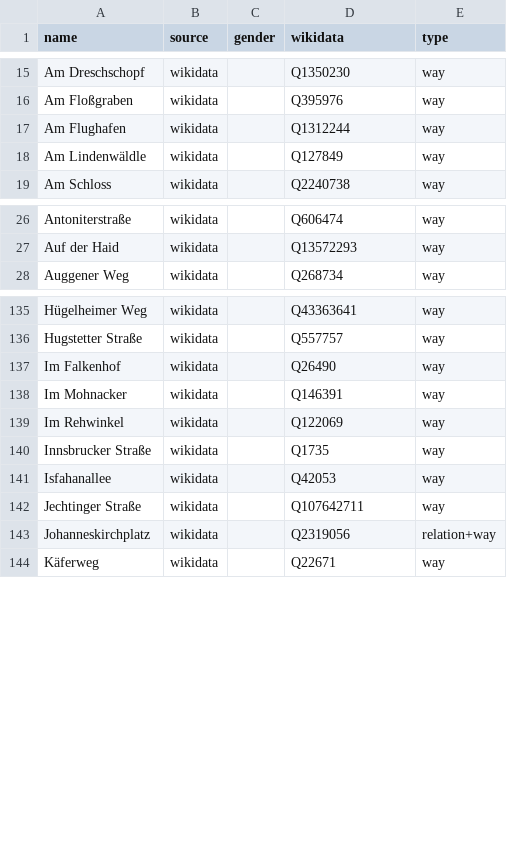
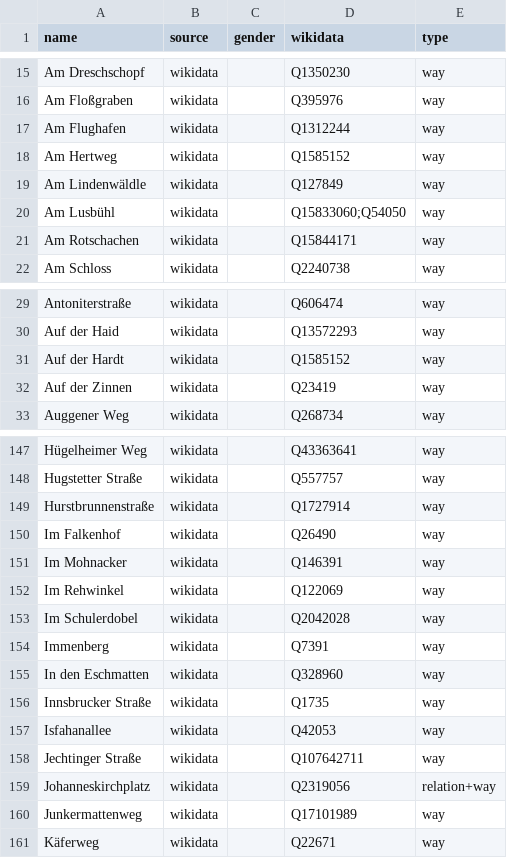
Before and after one commit to EqualStreetNames/equalstreetnames-freiburg-im-breisgau, a CSV file: data/other.csv, drawn as a sheet; only a part is shown, gaps mark what is left out; the diff covers the shown part only; the diff names each change by its address in the sheet, - before the commit and + after, or states it on an @@ line.

```diff
--- a/data/other.csv
+++ b/data/other.csv
+row 18: Am Hertweg | wikidata |  | Q1585152 | way
+row 20: Am Lusbühl | wikidata |  | Q15833060;Q54050 | way
+row 21: Am Rotschachen | wikidata |  | Q15844171 | way
+row 31: Auf der Hardt | wikidata |  | Q1585152 | way
+row 32: Auf der Zinnen | wikidata |  | Q23419 | way
+row 149: Hurstbrunnenstraße | wikidata |  | Q1727914 | way
+row 153: Im Schulerdobel | wikidata |  | Q2042028 | way
+row 154: Immenberg | wikidata |  | Q7391 | way
+row 155: In den Eschmatten | wikidata |  | Q328960 | way
+row 160: Junkermattenweg | wikidata |  | Q17101989 | way
```
Also changed, not shown: 14 added rows, 22 removed rows and 1 edited cell elsewhere in this file, data/gender.csv, 2 other files.
